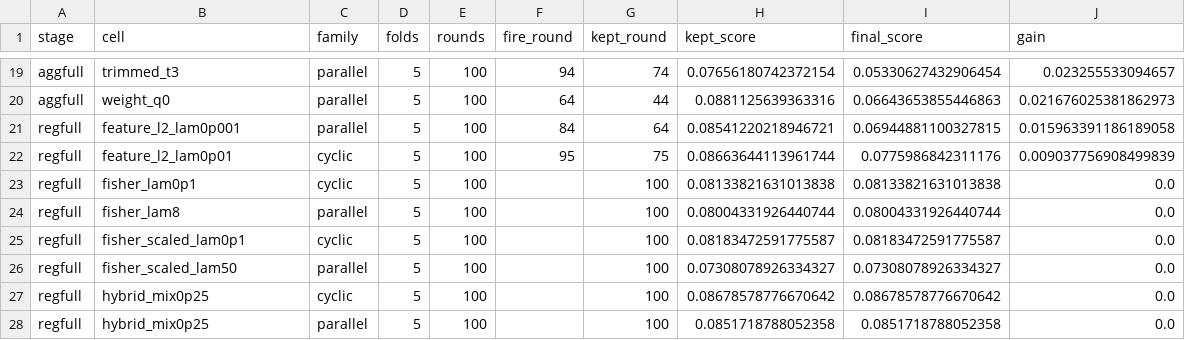
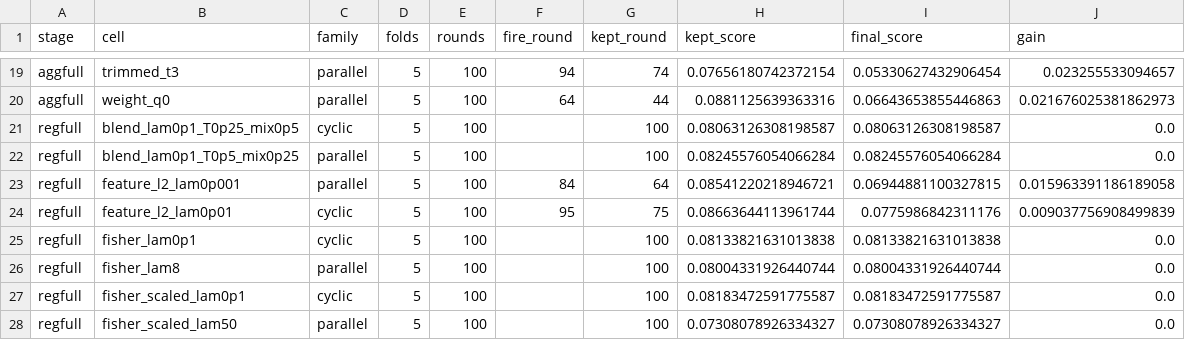
Before and after one commit to keshtkarsadegh/federated-outlier-adaptation, a CSV file: study/artifacts/Digits_study01/tables/stopping/plateau_arms.csv, drawn as a sheet; only a part is shown, gaps mark what is left out; the shorter side is filled out with more unchanged rows; the diff names each change by its address in the sheet, - before the commit and + after, or states it on an @@ line.

```diff
--- a/study/artifacts/Digits_study01/tables/stopping/plateau_arms.csv
+++ b/study/artifacts/Digits_study01/tables/stopping/plateau_arms.csv
+row 21: regfull | blend_lam0p1_T0p25_mix0p5 | cyclic | 5 | 100 |  | 100 | 0.08063126308198587 | 0.08063126308198587 | 0.0
+row 22: regfull | blend_lam0p1_T0p5_mix0p25 | parallel | 5 | 100 |  | 100 | 0.08245576054066284 | 0.08245576054066284 | 0.0
```
Also changed, not shown: study/artifacts/Digits_study01/tables/paper/reg-winners.csv, study/artifacts/Digits_study01/tables/paper/signals_summary_extract.csv, 23 other files.
